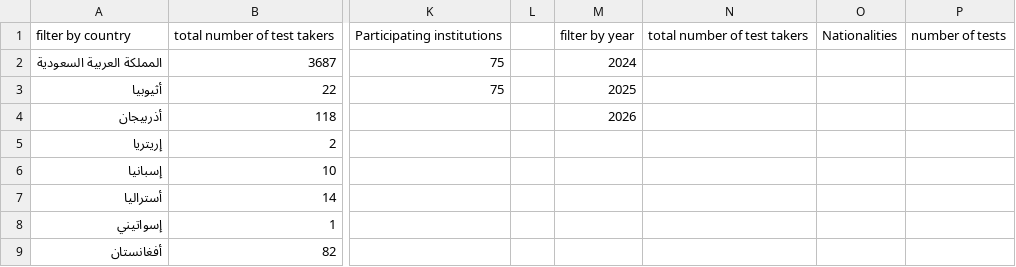
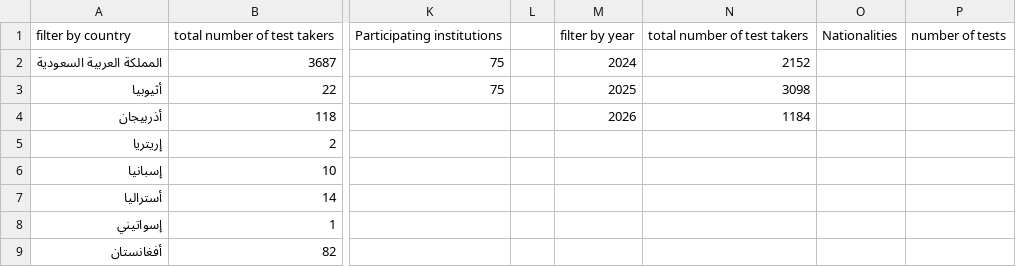
Before and after one commit to 1KHA/hamzanew, a CSV file: statistics.csv, drawn as a sheet; only a part is shown, gaps mark what is left out; the diff names each change by its address in the sheet, - before the commit and + after, or states it on an @@ line.

```diff
--- a/statistics.csv
+++ b/statistics.csv
-N2: (empty)
+N2: 2152
-N3: (empty)
+N3: 3098
-N4: (empty)
+N4: 1184
```
Also changed, not shown: 3 other files.
